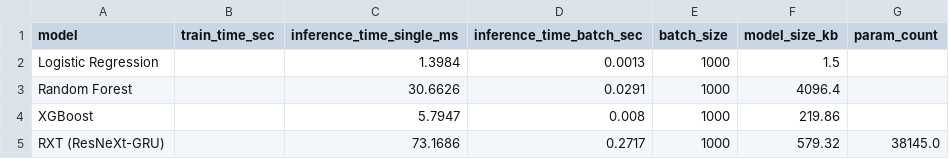
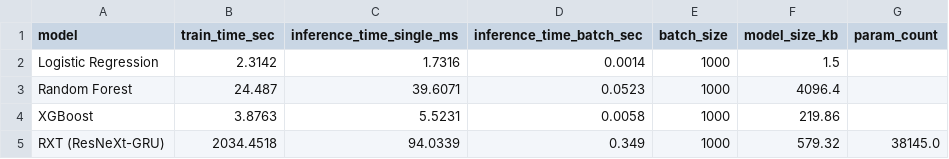
Before and after one commit to Hwakili/ai-financial-fraud-detection, a CSV file: results/metrics/efficiency_comparison.csv, drawn as a sheet.

Commit message:
Fix ToR compliance gap: training time was never actually measured
Audited the repo directly against the signed Terms of Reference (not just
the paraphrased coding guide). Found that Section 6 (Evaluation Plan)
explicitly requires training time and inference speed to both be measured,
but training time was a hardcoded NaN in every row of
results/metrics/efficiency_comparison.csv - the timing utility existed
(efficiency.measure_training_time()) but was never wired up to a real
model.fit() call.

- evaluate.evaluate_model() now accepts/records train_time_sec (NaN default
  if not supplied, so a missing value is visible rather than silently 0).
- baseline_models.train_all_baselines() times each of the three .fit() calls
  individually and returns (models, train_times); run_baseline_pipeline()
  passes real elapsed time through to evaluate_model().
- rxt_model.run_rxt_pipeline() times its train_rxt() call the same way.
- run_pipeline.py Phase 7 reads real measured training time from each
  model's metrics dict instead of a hardcoded NaN.

Real measured training times: Logistic Regression 2.3s, XGBoost 3.9s,
Random Forest 24.5s, RXT (ResNeXt-GRU) ~2034s (~34 min) on this CPU-only
machine - RXT trains 83-880x slower than every baseline for an F1 result
that still trails XGBoost/Random Forest, a legitimate accuracy-vs-efficiency
trade-off finding for Chapter 6.5/7. README and CHANGELOG updated with the
real numbers.

51/51 tests passing.

```diff
--- a/results/metrics/efficiency_comparison.csv
+++ b/results/metrics/efficiency_comparison.csv
@@ -1,5 +1,5 @@
 model,train_time_sec,inference_time_single_ms,inference_time_batch_sec,batch_size,model_size_kb,param_count
-Logistic Regression,,1.3984,0.0013,1000,1.5,
-Random Forest,,30.6626,0.0291,1000,4096.4,
-XGBoost,,5.7947,0.008,1000,219.86,
-RXT (ResNeXt-GRU),,73.1686,0.2717,1000,579.32,38145.0
+Logistic Regression,2.3142,1.7316,0.0014,1000,1.5,
+Random Forest,24.487,39.6071,0.0523,1000,4096.4,
+XGBoost,3.8763,5.5231,0.0058,1000,219.86,
+RXT (ResNeXt-GRU),2034.4518,94.0339,0.349,1000,579.32,38145.0
```
Also changed, not shown: results/metrics/model_comparison.csv, results/metrics/phase2_imbalance_comparison.csv, 17 other files.
